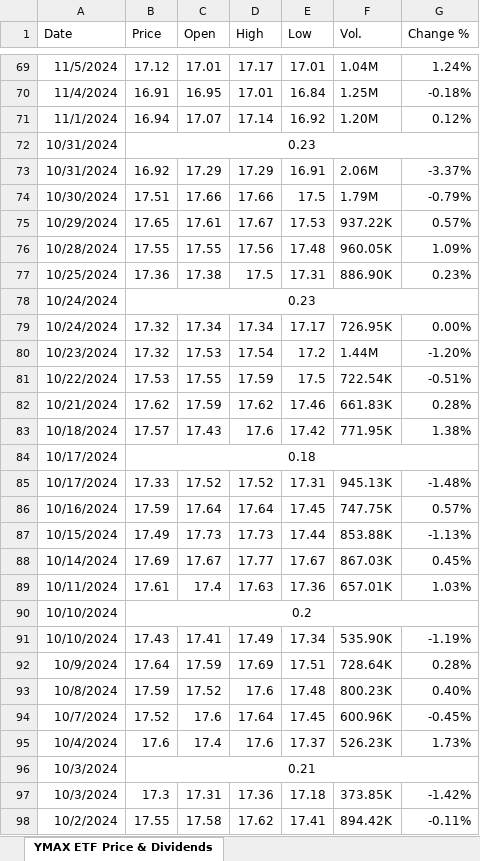
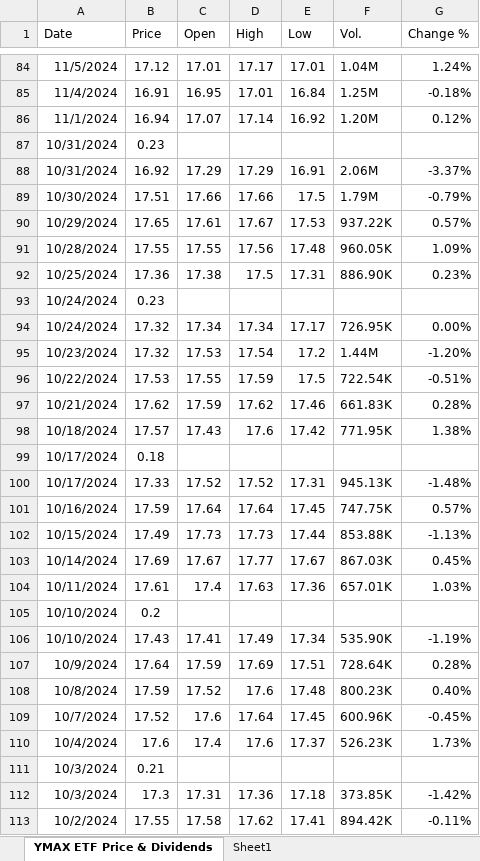
Before and after one commit to BensonMunene/Ratios-Strategy-App, an Excel workbook: Data/YMAX ETF Price & Dividends.xlsx, sheet YMAX ETF Price & Dividends, drawn as a sheet; only a part is shown, gaps mark what is left out; values as stored, in another font and other column widths than the file's, no borders; removed rows and columns are numbered as before the commit, all else as after; the diff covers the shown part only; the diff names each change by its address in the sheet, - before the commit and + after, or states it on an @@ line.

```diff
--- a/Data/YMAX ETF Price & Dividends.xlsx (sheet YMAX ETF Price & Dividends)
+++ b/Data/YMAX ETF Price & Dividends.xlsx (sheet YMAX ETF Price & Dividends)
+sheet tab: Sheet1
-B72:G72 merged
-B78:G78 merged
-B84:G84 merged
-B90:G90 merged
-B96:G96 merged
```
Also changed, not shown: 15 added rows and merged cells elsewhere in this sheet, Data/YMAG ETF Price & Dividends.xlsx, 3 other files.
